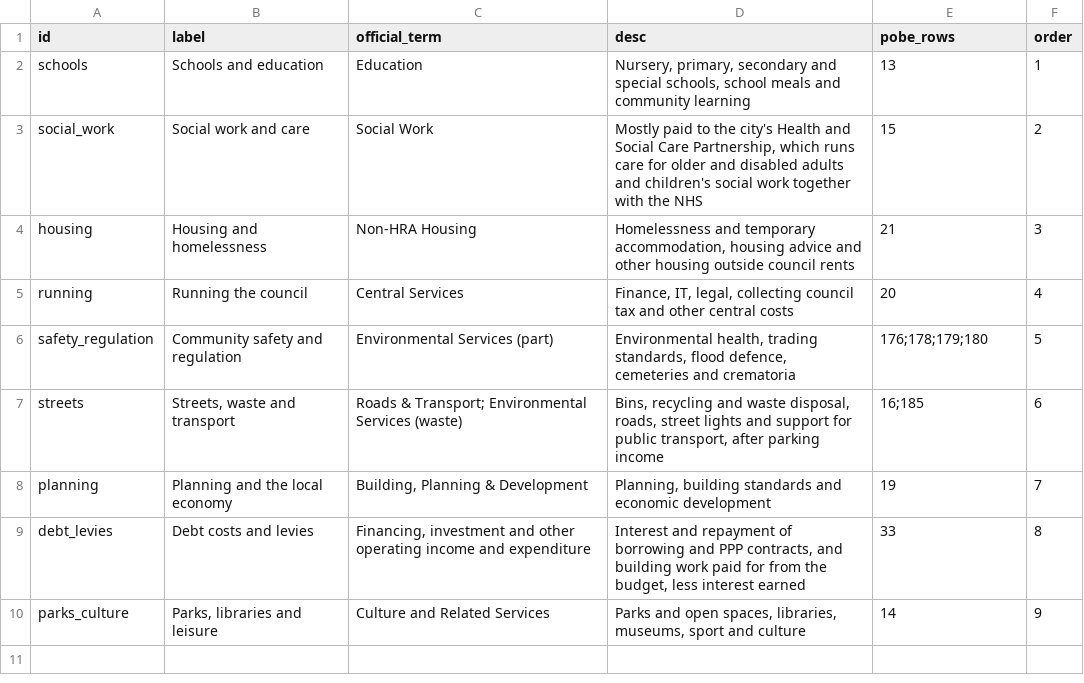
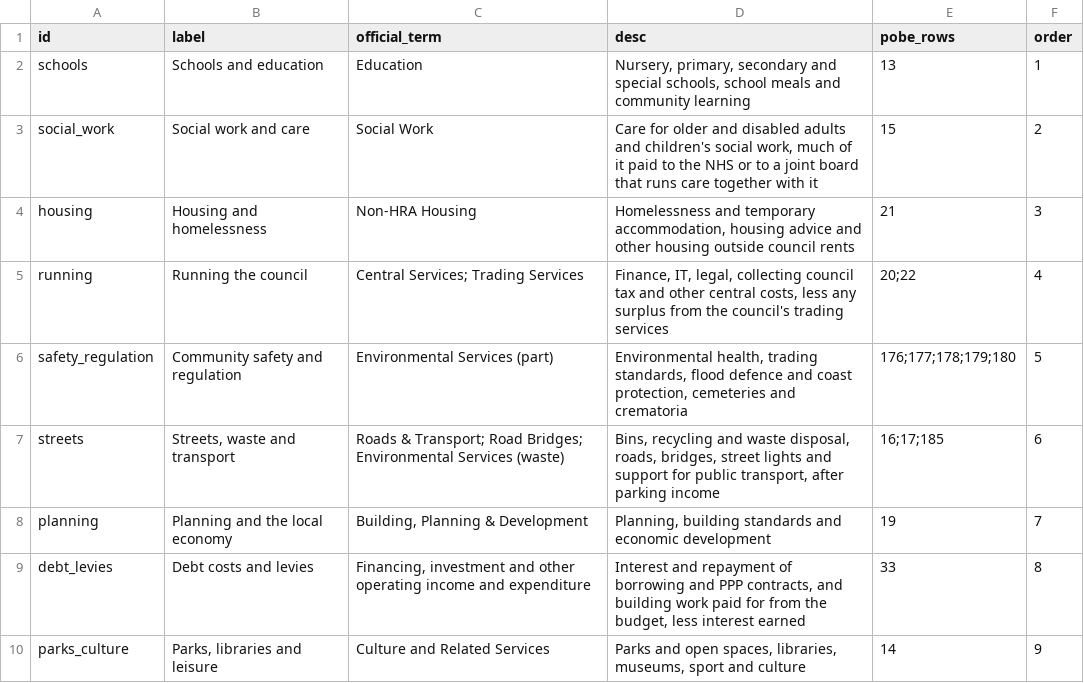
Before and after one commit to xternal/borough-ledger, a CSV file: data/manual/scot_service_groups.csv, drawn as a sheet.

```diff
--- a/data/manual/scot_service_groups.csv
+++ b/data/manual/scot_service_groups.csv
@@ -2,7 +2,7 @@ id,label,official_term,desc,pobe_rows,order
 schools,Schools and education,Education,"Nursery, primary, secondary and special schools, school meals and community learning",13,1
-social_work,Social work and care,Social Work,"Mostly paid to the city's Health and Social Care Partnership, which runs care for older and disabled adults and children's social work together with the NHS",15,2
+social_work,Social work and care,Social Work,"Care for older and disabled adults and children's social work, much of it paid to the NHS or to a joint board that runs care together with it",15,2
 housing,Housing and homelessness,Non-HRA Housing,"Homelessness and temporary accommodation, housing advice and other housing outside council rents",21,3
-running,Running the council,Central Services,"Finance, IT, legal, collecting council tax and other central costs",20,4
-safety_regulation,Community safety and regulation,Environmental Services (part),"Environmental health, trading standards, flood defence, cemeteries and crematoria",176;178;179;180,5
-streets,"Streets, waste and transport",Roads & Transport; Environmental Services (waste),"Bins, recycling and waste disposal, roads, street lights and support for public transport, after parking income",16;185,6
+running,Running the council,Central Services; Trading Services,"Finance, IT, legal, collecting council tax and other central costs, less any surplus from the council's trading services",20;22,4
+safety_regulation,Community safety and regulation,Environmental Services (part),"Environmental health, trading standards, flood defence and coast protection, cemeteries and crematoria",176;177;178;179;180,5
+streets,"Streets, waste and transport",Roads & Transport; Road Bridges; Environmental Services (waste),"Bins, recycling and waste disposal, roads, bridges, street lights and support for public transport, after parking income",16;17;185,6
 planning,Planning and the local economy,"Building, Planning & Development","Planning, building standards and economic development",19,7
```
Also changed, not shown: data/manual/scot_funding_groups.csv, 28 other files.
